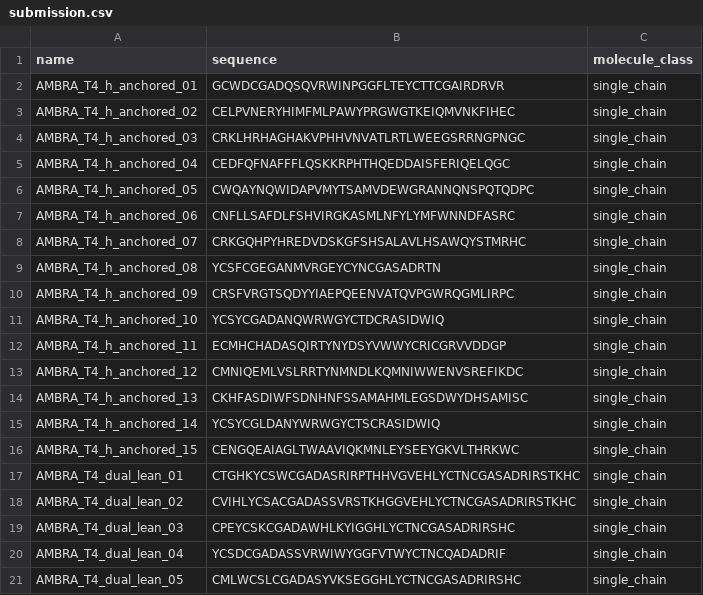
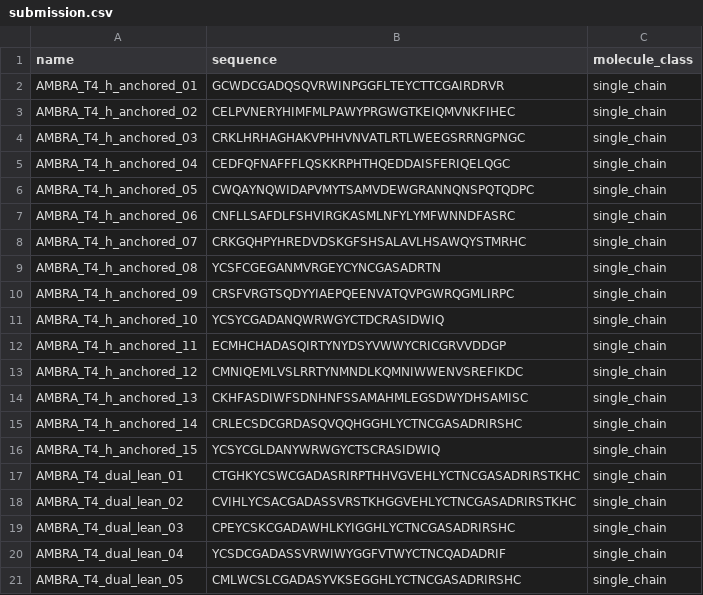
Before and after one commit to piripocchio8/AMBRALab_Chino_Challenge2026, a CSV file: Target_4/submission.csv, drawn as a sheet.

```diff
--- a/Target_4/submission.csv
+++ b/Target_4/submission.csv
@@ -14,4 +14,4 @@ AMBRA_T4_h_anchored_12,CMNIQEMLVSLRRTYNMNDLKQMNIWWENVSREFIKDC,single_chain
 AMBRA_T4_h_anchored_13,CKHFASDIWFSDNHNFSSAMAHMLEGSDWYDHSAMISC,single_chain
-AMBRA_T4_h_anchored_14,YCSYCGLDANYWRWGYCTSCRASIDWIQ,single_chain
-AMBRA_T4_h_anchored_15,CENGQEAIAGLTWAAVIQKMNLEYSEEYGKVLTHRKWC,single_chain
+AMBRA_T4_h_anchored_14,CRLECSDCGRDASQVQQHGGHLYCTNCGASADRIRSHC,single_chain
+AMBRA_T4_h_anchored_15,YCSYCGLDANYWRWGYCTSCRASIDWIQ,single_chain
 AMBRA_T4_dual_lean_01,CTGHKYCSWCGADASRIRPTHHVGVEHLYCTNCGASADRIRSTKHC,single_chain
```
Also changed, not shown: Target_4/metrics_full.csv, 15 other files.
